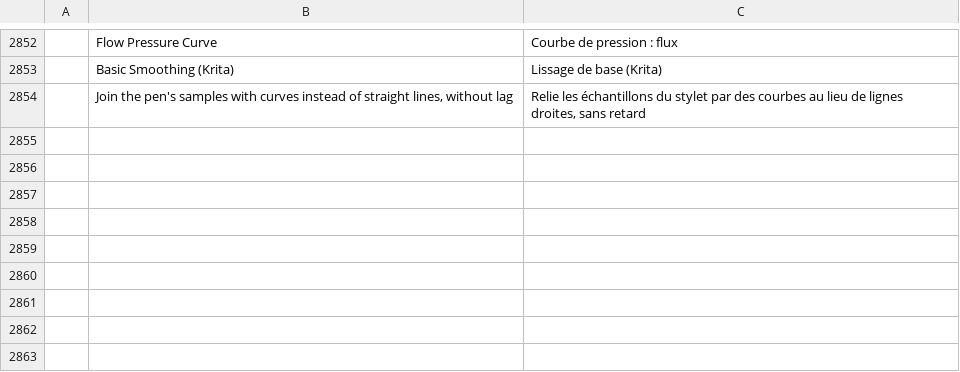
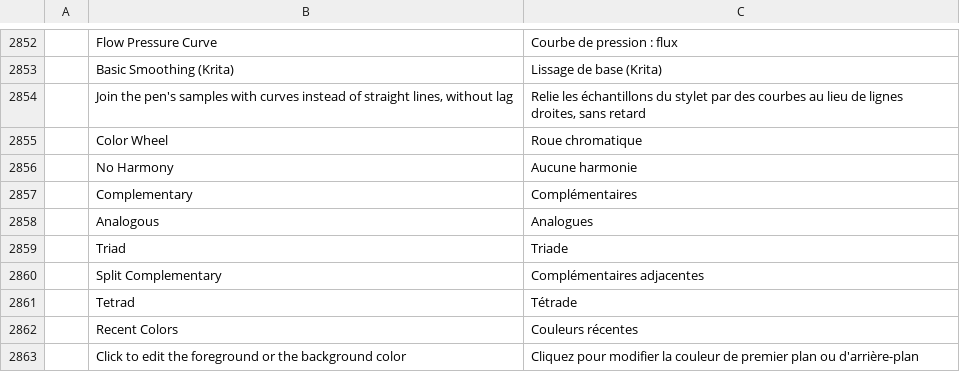
Before and after one commit to MitchM86/photocraft-brush-panel-plugin, a TSV file: crates/ui-egui/src/i18n/fr.tsv, drawn as a sheet; only a part is shown, gaps mark what is left out; the diff names each change by its address in the sheet, - before the commit and + after, or states it on an @@ line.

```diff
--- a/crates/ui-egui/src/i18n/fr.tsv
+++ b/crates/ui-egui/src/i18n/fr.tsv
+row 2855:  | Color Wheel | Roue chromatique
+row 2856:  | No Harmony | Aucune harmonie
+row 2857:  | Complementary | Complémentaires
+row 2858:  | Analogous | Analogues
+row 2859:  | Triad | Triade
+row 2860:  | Split Complementary | Complémentaires adjacentes
+row 2861:  | Tetrad | Tétrade
+row 2862:  | Recent Colors | Couleurs récentes
+row 2863:  | Click to edit the foreground or the background color | Cliquez pour modifier la couleur de premier plan ou d'arrière-plan
```
Also changed, not shown: crates/ui-egui/src/i18n/el.tsv, crates/ui-egui/src/i18n/ja.tsv, 22 other files.
